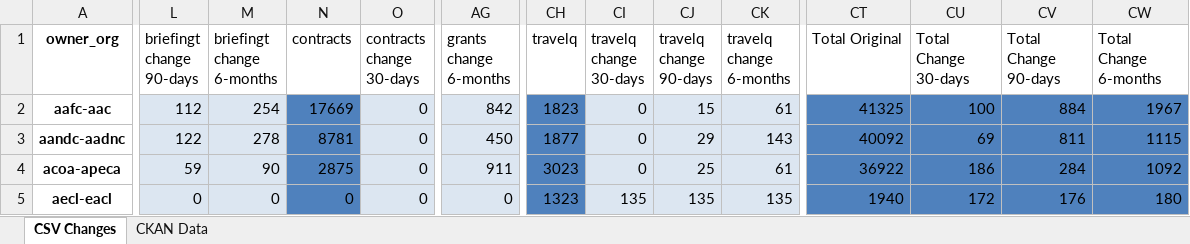
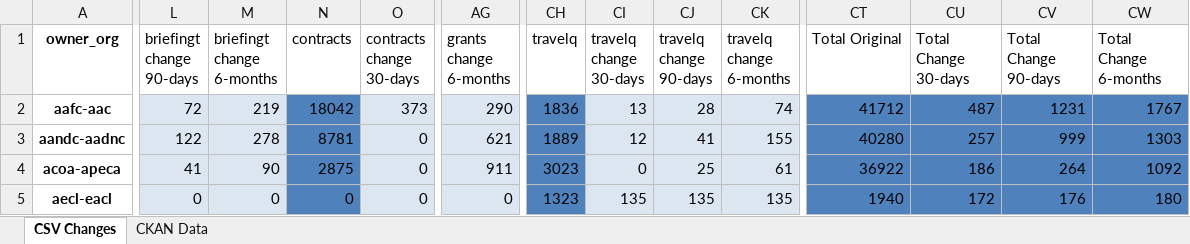
Before and after one commit to open-data/analytics-corporate-reporting, an Excel workbook: PD_CHANGES_RPT/PD_Activity.xlsx, sheet CSV Changes, drawn as a sheet; only a part is shown, gaps mark what is left out; values as stored, in another font and other column widths than the file's, no borders; the diff covers the shown part only; the diff names each change by its address in the sheet, - before the commit and + after, or states it on an @@ line.

```diff
--- a/PD_CHANGES_RPT/PD_Activity.xlsx (sheet CSV Changes)
+++ b/PD_CHANGES_RPT/PD_Activity.xlsx (sheet CSV Changes)
-L2 (briefingt change 90-days): 112
+L2 (briefingt change 90-days): 72
-M2 (briefingt change 6-months): 254
+M2 (briefingt change 6-months): 219
-N2 (contracts): 17669
+N2 (contracts): 18042
-O2 (contracts change 30-days): 0
+O2 (contracts change 30-days): 373
-AG2 (grants change 6-months): 842
+AG2 (grants change 6-months): 290
-CH2 (travelq): 1823
+CH2 (travelq): 1836
-CI2 (travelq change 30-days): 0
+CI2 (travelq change 30-days): 13
-CJ2 (travelq change 90-days): 15
+CJ2 (travelq change 90-days): 28
-CK2 (travelq change 6-months): 61
+CK2 (travelq change 6-months): 74
-CT2 (Total Original): 41325
+CT2 (Total Original): 41712
-CU2 (Total Change 30-days): 100
+CU2 (Total Change 30-days): 487
-CV2 (Total Change 90-days): 884
+CV2 (Total Change 90-days): 1231
-CW2 (Total Change 6-months): 1967
+CW2 (Total Change 6-months): 1767
-AG3 (grants change 6-months): 450
+AG3 (grants change 6-months): 621
-CH3 (travelq): 1877
+CH3 (travelq): 1889
-CI3 (travelq change 30-days): 0
+CI3 (travelq change 30-days): 12
-CJ3 (travelq change 90-days): 29
+CJ3 (travelq change 90-days): 41
-CK3 (travelq change 6-months): 143
+CK3 (travelq change 6-months): 155
-CT3 (Total Original): 40092
+CT3 (Total Original): 40280
-CU3 (Total Change 30-days): 69
+CU3 (Total Change 30-days): 257
-CV3 (Total Change 90-days): 811
+CV3 (Total Change 90-days): 999
-CW3 (Total Change 6-months): 1115
+CW3 (Total Change 6-months): 1303
-L4 (briefingt change 90-days): 59
+L4 (briefingt change 90-days): 41
-CV4 (Total Change 90-days): 284
+CV4 (Total Change 90-days): 264
```
Also changed, not shown: 773 edited cells elsewhere in this sheet, sheet CKAN Data, 2 other files.
